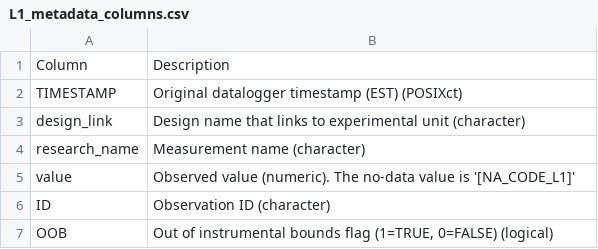
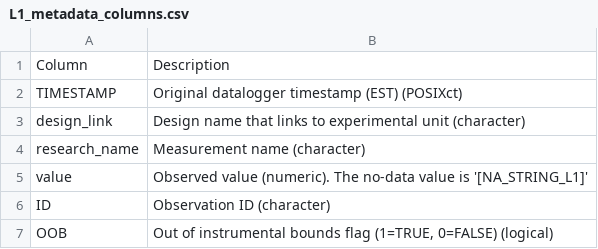
Before and after one commit to COMPASS-DOE/data-workflows, a CSV file: synoptic/data_TEST/L1_metadata/L1_metadata_columns.csv, drawn as a sheet.

Commit message:
Flag database (#58)
* Basic flag functionality: add data, get site data, get ID data, delete ID data
* Incorporate flag database into L1
* Remove error-handling code (no point); clarify comments; output formatting tweaks

```diff
--- a/synoptic/data_TEST/L1_metadata/L1_metadata_columns.csv
+++ b/synoptic/data_TEST/L1_metadata/L1_metadata_columns.csv
@@ -4,3 +4,3 @@ design_link,Design name that links to experimental unit (character)
 research_name,Measurement name (character)
-value,Observed value (numeric). The no-data value is '[NA_CODE_L1]'
+value,Observed value (numeric). The no-data value is '[NA_STRING_L1]'
 ID,Observation ID (character)
```
Also changed, not shown: 5 other files.
